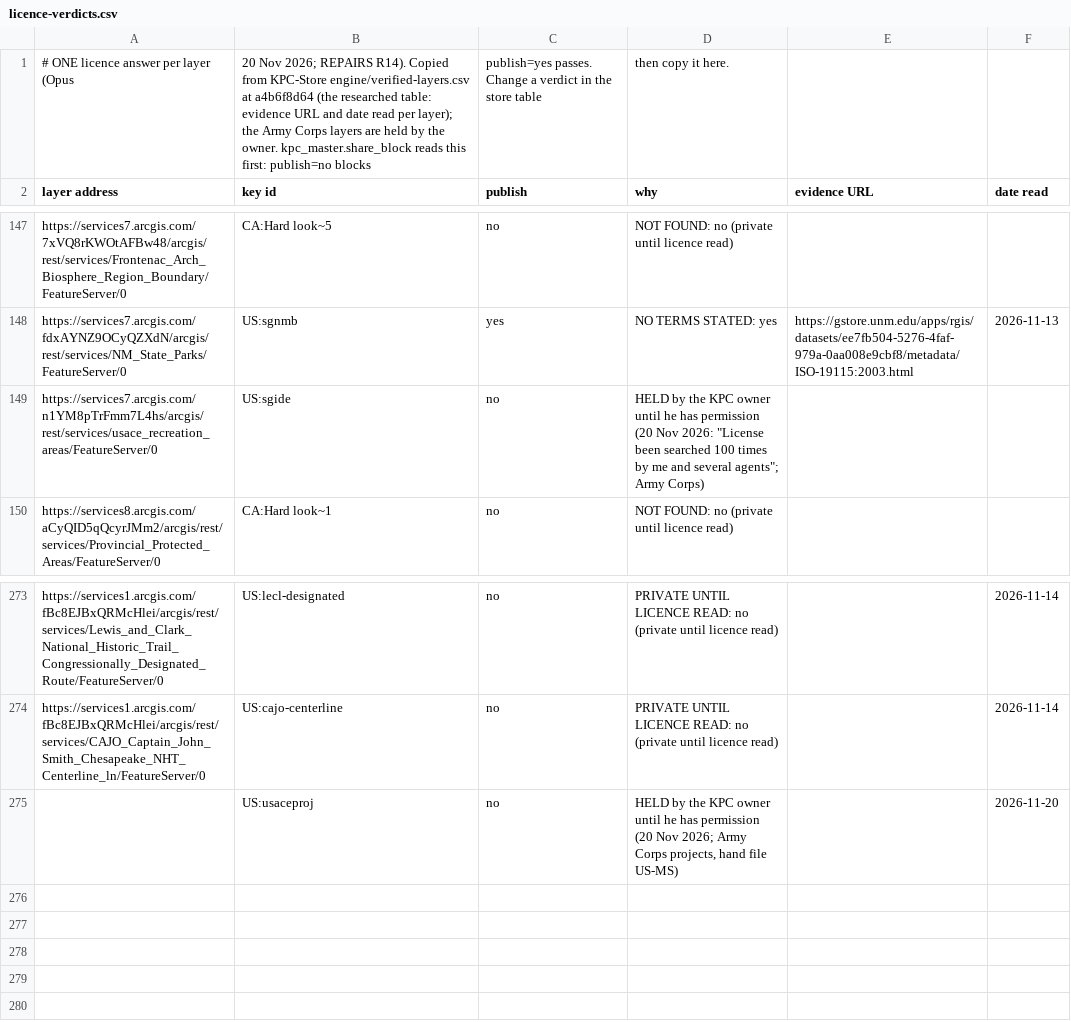
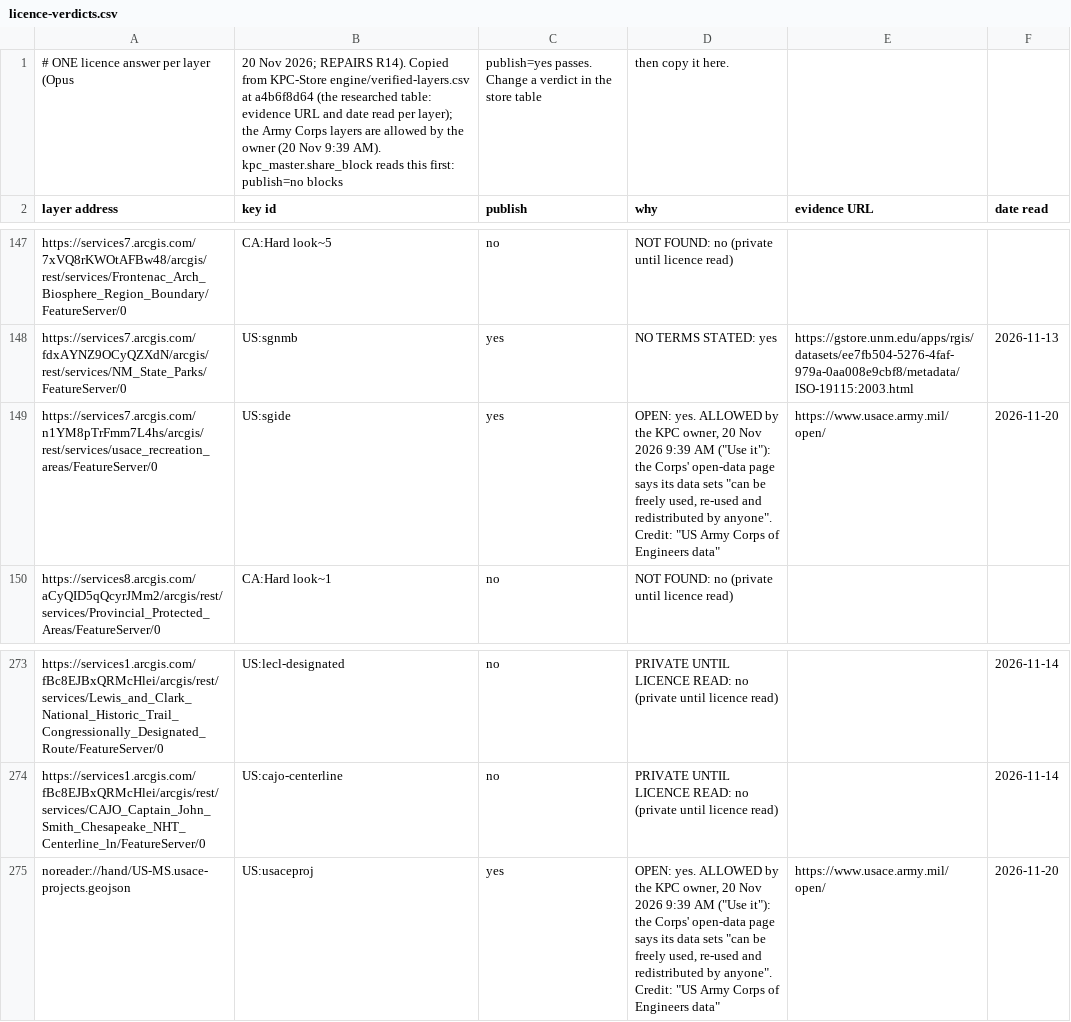
Before and after one commit to KentuckyPortableClub/KPC-Links, a CSV file: data/outlines/licence-verdicts.csv, drawn as a sheet; only a part is shown, gaps mark what is left out.

```diff
--- a/data/outlines/licence-verdicts.csv
+++ b/data/outlines/licence-verdicts.csv
@@ -1,2 +1,2 @@
-# ONE licence answer per layer (Opus, 20 Nov 2026; REPAIRS R14). Copied from KPC-Store engine/verified-layers.csv at a4b6f8d64 (the researched table: evidence URL and date read per layer); the Army Corps layers are held by the owner. kpc_master.share_block reads this first: publish=no blocks, publish=yes passes. Change a verdict in the store table, then copy it here.
+# ONE licence answer per layer (Opus, 20 Nov 2026; REPAIRS R14). Copied from KPC-Store engine/verified-layers.csv at a4b6f8d64 (the researched table: evidence URL and date read per layer); the Army Corps layers are allowed by the owner (20 Nov 9:39 AM). kpc_master.share_block reads this first: publish=no blocks, publish=yes passes. Change a verdict in the store table, then copy it here.
 layer address,key id,publish,why,evidence URL,date read
@@ -148,3 +148,3 @@ https://services7.arcgis.com/7xVQ8rKWOtAFBw48/arcgis/rest/services/Frontenac_Arc
 https://services7.arcgis.com/fdxAYNZ9OCyQZXdN/arcgis/rest/services/NM_State_Parks/FeatureServer/0,US:sgnmb,yes,NO TERMS STATED: yes,https://gstore.unm.edu/apps/rgis/datasets/ee7fb504-5276-4faf-979a-0aa008e9cbf8/metadata/ISO-19115:2003.html,2026-11-13
-https://services7.arcgis.com/n1YM8pTrFmm7L4hs/arcgis/rest/services/usace_recreation_areas/FeatureServer/0,US:sgide,no,"HELD by the KPC owner until he has permission (20 Nov 2026: ""License been searched 100 times by me and several agents""; Army Corps)",,
+https://services7.arcgis.com/n1YM8pTrFmm7L4hs/arcgis/rest/services/usace_recreation_areas/FeatureServer/0,US:sgide,yes,"OPEN: yes. ALLOWED by the KPC owner, 20 Nov 2026 9:39 AM (""Use it""): the Corps' open-data page says its data sets ""can be freely used, re-used and redistributed by anyone"". Credit: ""US Army Corps of Engineers data""",https://www.usace.army.mil/open/,2026-11-20
 https://services8.arcgis.com/aCyQID5qQcyrJMm2/arcgis/rest/services/Provincial_Protected_Areas/FeatureServer/0,CA:Hard look~1,no,NOT FOUND: no (private until licence read),,
@@ -274,2 +274,2 @@ https://services1.arcgis.com/fBc8EJBxQRMcHlei/arcgis/rest/services/Lewis_and_Cla
 https://services1.arcgis.com/fBc8EJBxQRMcHlei/arcgis/rest/services/CAJO_Captain_John_Smith_Chesapeake_NHT_Centerline_ln/FeatureServer/0,US:cajo-centerline,no,PRIVATE UNTIL LICENCE READ: no (private until licence read),,2026-11-14
-,US:usaceproj,no,"HELD by the KPC owner until he has permission (20 Nov 2026; Army Corps projects, hand file US-MS)",,2026-11-20
+noreader://hand/US-MS.usace-projects.geojson,US:usaceproj,yes,"OPEN: yes. ALLOWED by the KPC owner, 20 Nov 2026 9:39 AM (""Use it""): the Corps' open-data page says its data sets ""can be freely used, re-used and redistributed by anyone"". Credit: ""US Army Corps of Engineers data""",https://www.usace.army.mil/open/,2026-11-20
```
Also changed, not shown: 1 other file.
